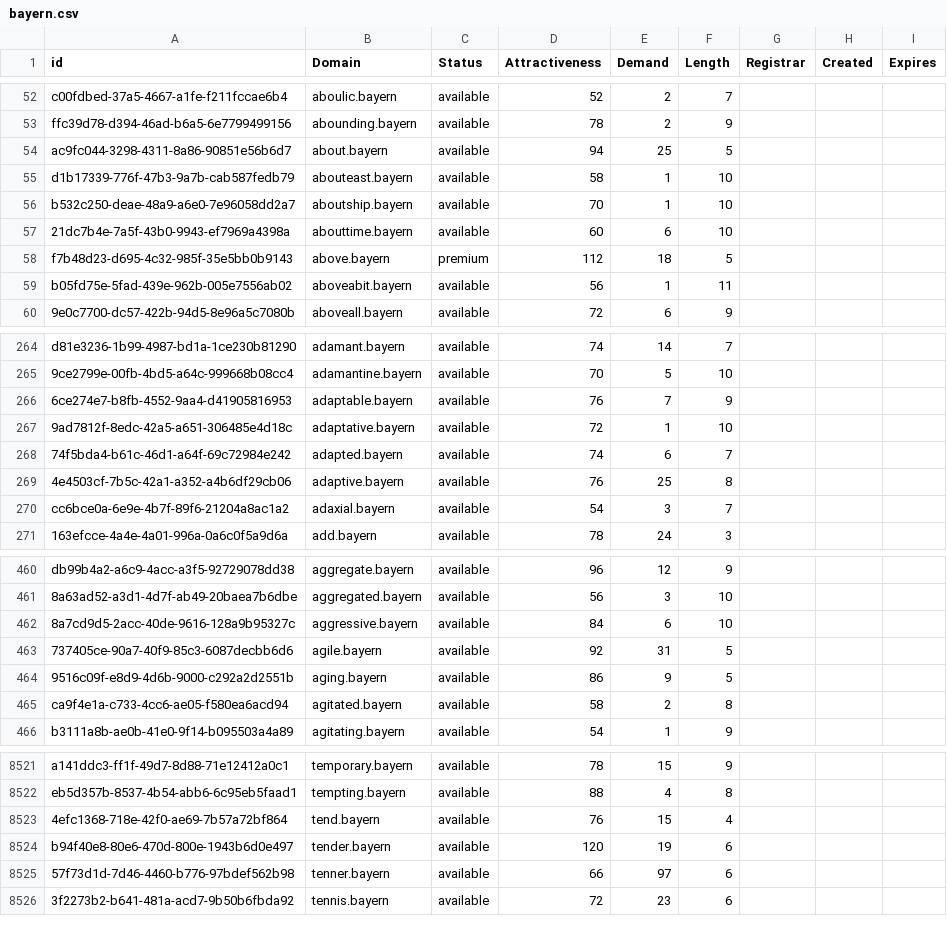
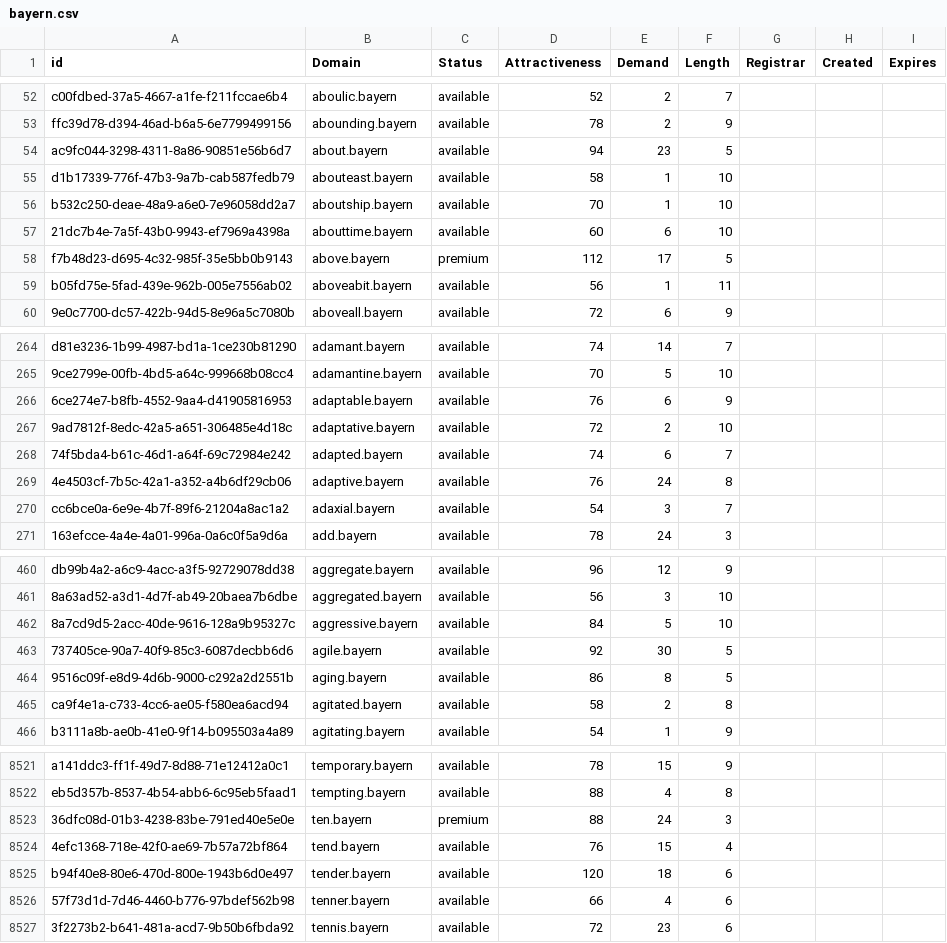
Before and after one commit to UniqueDomains/bayern-oneword-domains, a CSV file: bayern.csv, drawn as a sheet; only a part is shown, gaps mark what is left out; the diff covers the shown part only.

Commit message:
Domains update

```diff
--- a/bayern.csv
+++ b/bayern.csv
@@ -53,3 +53,3 @@ c00fdbed-37a5-4667-a1fe-f211fccae6b4,aboulic.bayern,available,52,2,7,,,
 ffc39d78-d394-46ad-b6a5-6e7799499156,abounding.bayern,available,78,2,9,,,
-ac9fc044-3298-4311-8a86-90851e56b6d7,about.bayern,available,94,25,5,,,
+ac9fc044-3298-4311-8a86-90851e56b6d7,about.bayern,available,94,23,5,,,
 d1b17339-776f-47b3-9a7b-cab587fedb79,abouteast.bayern,available,58,1,10,,,
@@ -57,3 +57,3 @@ b532c250-deae-48a9-a6e0-7e96058dd2a7,aboutship.bayern,available,70,1,10,,,
 21dc7b4e-7a5f-43b0-9943-ef7969a4398a,abouttime.bayern,available,60,6,10,,,
-f7b48d23-d695-4c32-985f-35e5bb0b9143,above.bayern,premium,112,18,5,,,
+f7b48d23-d695-4c32-985f-35e5bb0b9143,above.bayern,premium,112,17,5,,,
 b05fd75e-5fad-439e-962b-005e7556ab02,aboveabit.bayern,available,56,1,11,,,
@@ -265,6 +265,6 @@ d81e3236-1b99-4987-bd1a-1ce230b81290,adamant.bayern,available,74,14,7,,,
 9ce2799e-00fb-4bd5-a64c-999668b08cc4,adamantine.bayern,available,70,5,10,,,
-6ce274e7-b8fb-4552-9aa4-d41905816953,adaptable.bayern,available,76,7,9,,,
-9ad7812f-8edc-42a5-a651-306485e4d18c,adaptative.bayern,available,72,1,10,,,
+6ce274e7-b8fb-4552-9aa4-d41905816953,adaptable.bayern,available,76,6,9,,,
+9ad7812f-8edc-42a5-a651-306485e4d18c,adaptative.bayern,available,72,2,10,,,
 74f5bda4-b61c-46d1-a64f-69c72984e242,adapted.bayern,available,74,6,7,,,
-4e4503cf-7b5c-42a1-a352-a4b6df29cb06,adaptive.bayern,available,76,25,8,,,
+4e4503cf-7b5c-42a1-a352-a4b6df29cb06,adaptive.bayern,available,76,24,8,,,
 cc6bce0a-6e9e-4b7f-89f6-21204a8ac1a2,adaxial.bayern,available,54,3,7,,,
@@ -461,5 +461,5 @@ db99b4a2-a6c9-4acc-a3f5-92729078dd38,aggregate.bayern,available,96,12,9,,,
 8a63ad52-a3d1-4d7f-ab49-20baea7b6dbe,aggregated.bayern,available,56,3,10,,,
-8a7cd9d5-2acc-40de-9616-128a9b95327c,aggressive.bayern,available,84,6,10,,,
-737405ce-90a7-40f9-85c3-6087decbb6d6,agile.bayern,available,92,31,5,,,
-9516c09f-e8d9-4d6b-9000-c292a2d2551b,aging.bayern,available,86,9,5,,,
+8a7cd9d5-2acc-40de-9616-128a9b95327c,aggressive.bayern,available,84,5,10,,,
+737405ce-90a7-40f9-85c3-6087decbb6d6,agile.bayern,available,92,30,5,,,
+9516c09f-e8d9-4d6b-9000-c292a2d2551b,aging.bayern,available,86,8,5,,,
 ca9f4e1a-c733-4cc6-ae05-f580ea6acd94,agitated.bayern,available,58,2,8,,,
@@ -8522,5 +8522,6 @@ a141ddc3-ff1f-49d7-8d88-71e12412a0c1,temporary.bayern,available,78,15,9,,,
 eb5d357b-8537-4b54-abb6-6c95eb5faad1,tempting.bayern,available,88,4,8,,,
+36dfc08d-01b3-4238-83be-791ed40e5e0e,ten.bayern,premium,88,24,3,,,
 4efc1368-718e-42f0-ae69-7b57a72bf864,tend.bayern,available,76,15,4,,,
-b94f40e8-80e6-470d-800e-1943b6d0e497,tender.bayern,available,120,19,6,,,
-57f73d1d-7d46-4460-b776-97bdef562b98,tenner.bayern,available,66,97,6,,,
+b94f40e8-80e6-470d-800e-1943b6d0e497,tender.bayern,available,120,18,6,,,
+57f73d1d-7d46-4460-b776-97bdef562b98,tenner.bayern,available,66,4,6,,,
 3f2273b2-b641-481a-acd7-9b50b6fbda92,tennis.bayern,available,72,23,6,,,
```
Also changed, not shown: 100 edited cells elsewhere in this file, 2 other files.
